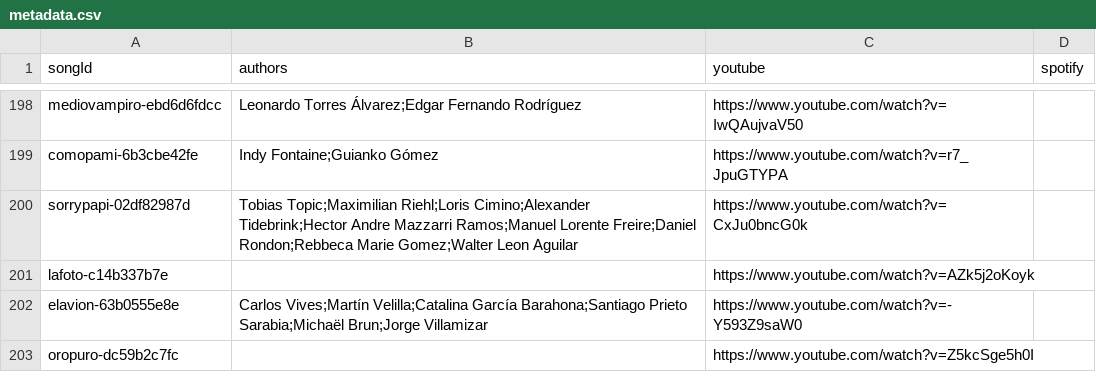
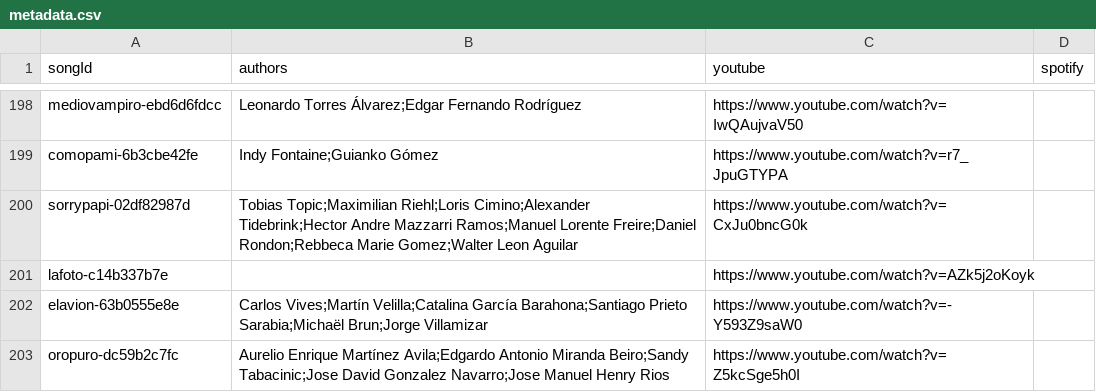
Before and after one commit to entrehits/entrehits.github.io, a CSV file: content/songs/metadata.csv, drawn as a sheet; only a part is shown, gaps mark what is left out.

Commit message:
feat: Add Oro Puro author credits to metadata

```diff
--- a/content/songs/metadata.csv
+++ b/content/songs/metadata.csv
@@ -202,2 +202,2 @@
 "elavion-63b0555e8e","Carlos Vives;Martín Velilla;Catalina García Barahona;Santiago Prieto Sarabia;Michaël Brun;Jorge Villamizar","https://www.youtube.com/watch?v=-Y593Z9saW0",""
-"oropuro-dc59b2c7fc","","https://www.youtube.com/watch?v=Z5kcSge5h0I",""
+"oropuro-dc59b2c7fc","Aurelio Enrique Martínez Avila;Edgardo Antonio Miranda Beiro;Sandy Tabacinic;Jose David Gonzalez Navarro;Jose Manuel Henry Rios","https://www.youtube.com/watch?v=Z5kcSge5h0I",""
```
Also changed, not shown: 1 other file.
